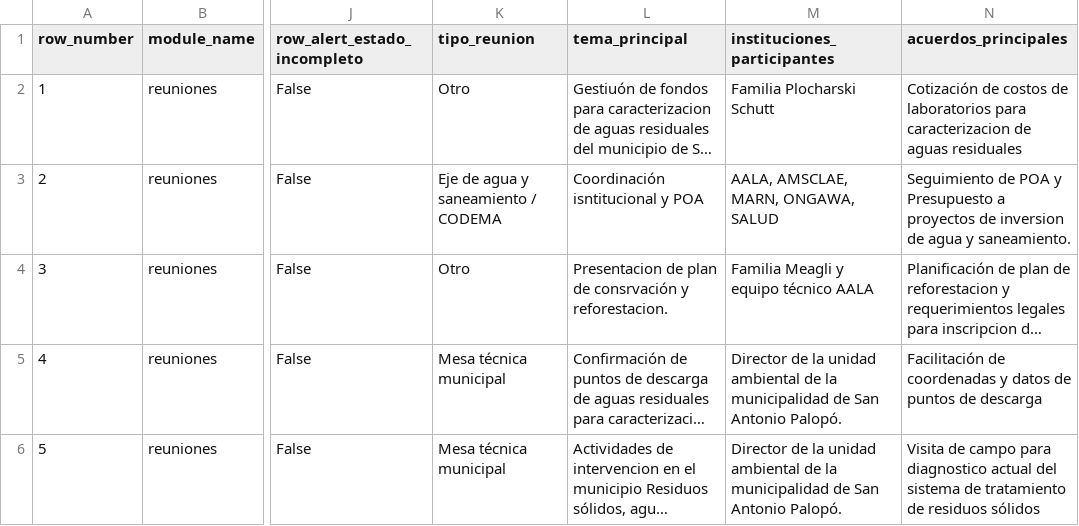
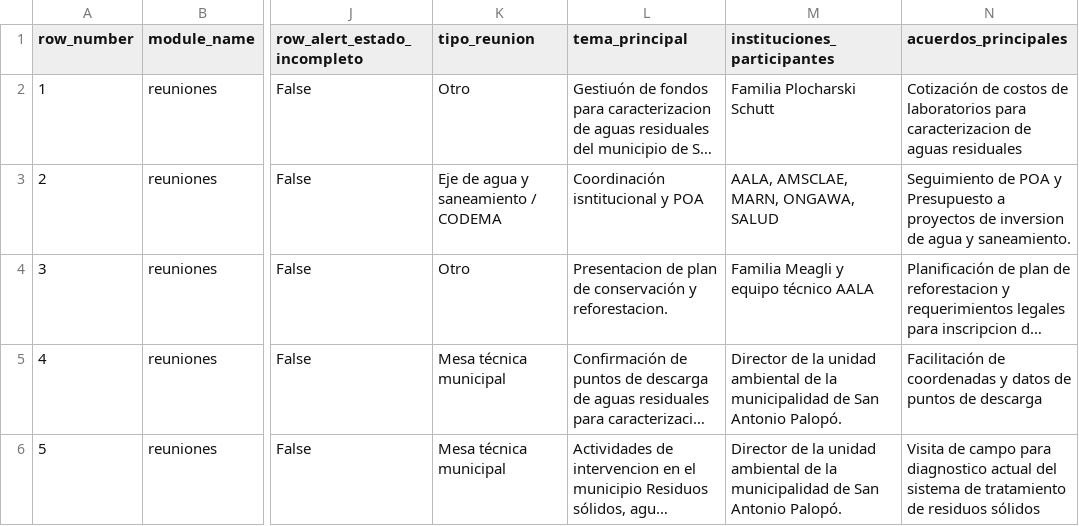
Before and after one commit to geograficaaala/adala-dashboard, a CSV file: docs/data/fortalecimiento_municipal/detalle_reuniones.csv, drawn as a sheet; only a part is shown, gaps mark what is left out; long unchanged cells end in …; the diff names each change by its address in the sheet, - before the commit and + after, or states it on an @@ line.

```diff
--- a/docs/data/fortalecimiento_municipal/detalle_reuniones.csv
+++ b/docs/data/fortalecimiento_municipal/detalle_reuniones.csv
-L4 (tema_principal): …plan de consrvación y reforestacion.
+L4 (tema_principal): …plan de conservación y reforestacion.
```
